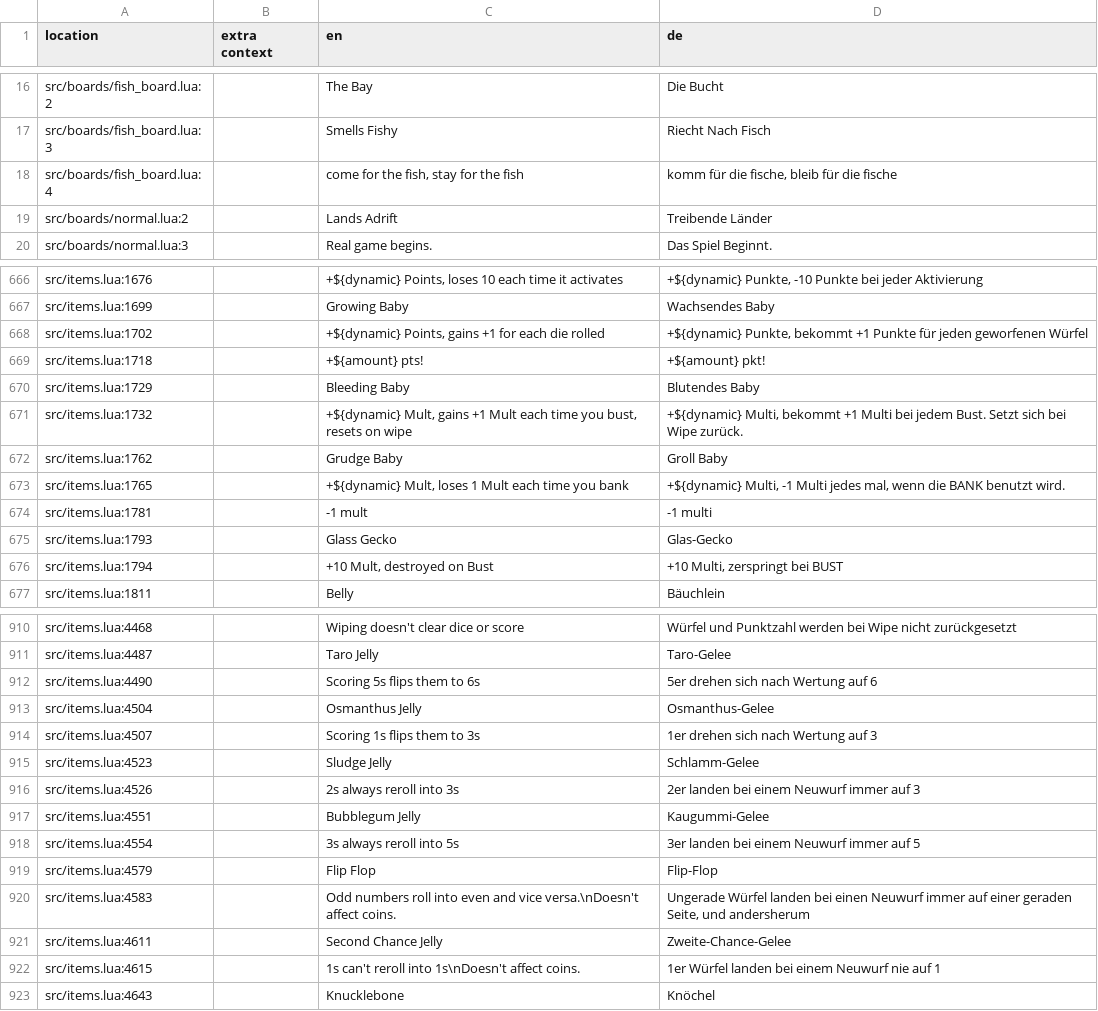
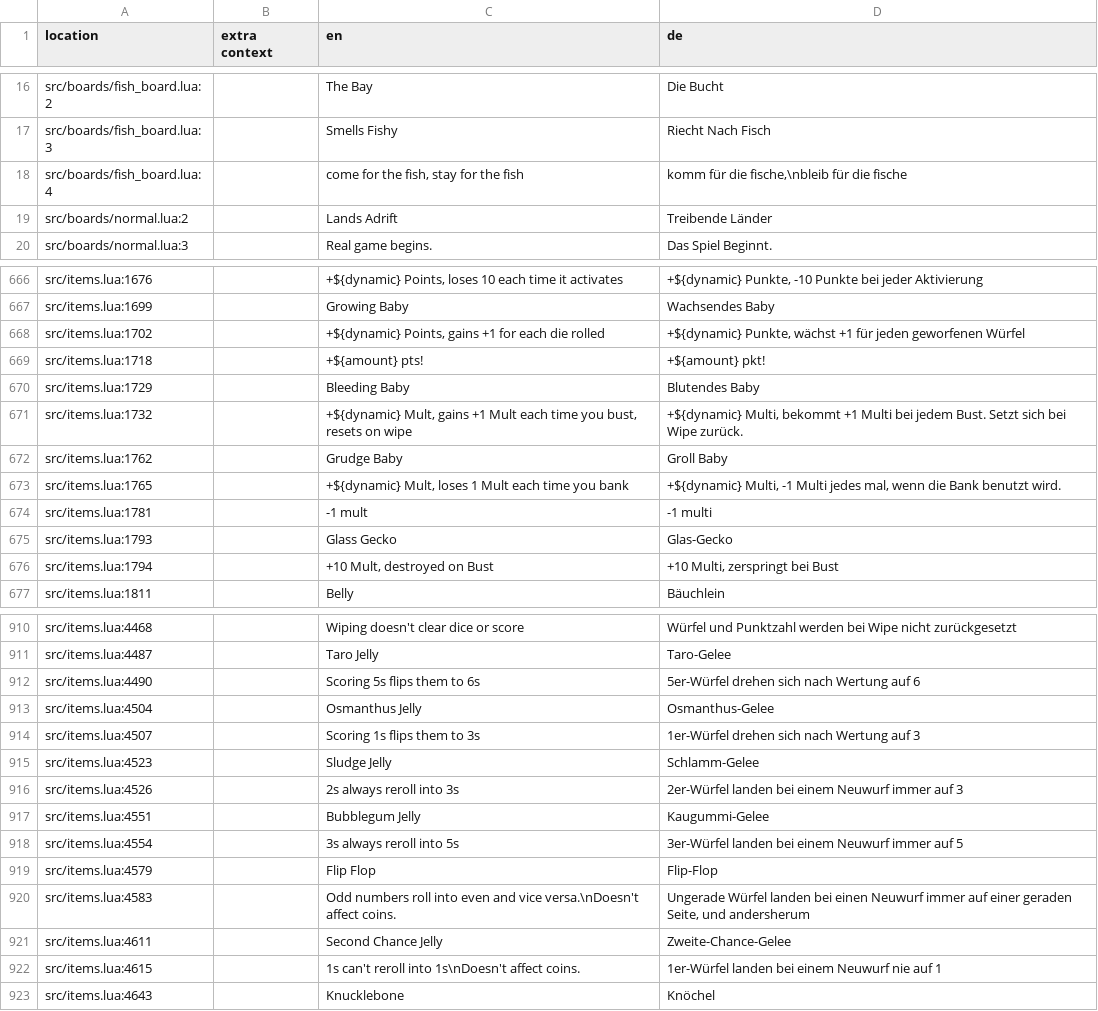
Before and after one commit to 1bardesign/dhne-translation, a TSV file: de.tsv, drawn as a sheet; only a part is shown, gaps mark what is left out; the diff covers the shown part only.

```diff
--- a/de.tsv
+++ b/de.tsv
@@ -17,3 +17,3 @@ src/boards/fish_board.lua:2		The Bay	Die Bucht
 src/boards/fish_board.lua:3		Smells Fishy	Riecht Nach Fisch
-src/boards/fish_board.lua:4		come for the fish, stay for the fish	komm für die fische, bleib für die fische
+src/boards/fish_board.lua:4		come for the fish, stay for the fish	komm für die fische,\nbleib für die fische
 src/boards/normal.lua:2		Lands Adrift	Treibende Länder
@@ -667,3 +667,3 @@ src/items.lua:1676		+${dynamic} Points, loses 10 each time it activates	+${dynam
 src/items.lua:1699		Growing Baby	Wachsendes Baby
-src/items.lua:1702		+${dynamic} Points, gains +1 for each die rolled	+${dynamic} Punkte, bekommt +1 Punkte für jeden geworfenen Würfel
+src/items.lua:1702		+${dynamic} Points, gains +1 for each die rolled	+${dynamic} Punkte, wächst +1 für jeden geworfenen Würfel
 src/items.lua:1718		+${amount} pts!	+${amount} pkt!
@@ -672,6 +672,6 @@ src/items.lua:1732		+${dynamic} Mult, gains +1 Mult each time you bust, resets o
 src/items.lua:1762		Grudge Baby	Groll Baby
-src/items.lua:1765		+${dynamic} Mult, loses 1 Mult each time you bank	+${dynamic} Multi, -1 Multi jedes mal, wenn die BANK benutzt wird.
+src/items.lua:1765		+${dynamic} Mult, loses 1 Mult each time you bank	+${dynamic} Multi, -1 Multi jedes mal, wenn die Bank benutzt wird.
 src/items.lua:1781		-1 mult	-1 multi
 src/items.lua:1793		Glass Gecko	Glas-Gecko
-src/items.lua:1794		+10 Mult, destroyed on Bust	+10 Multi, zerspringt bei BUST
+src/items.lua:1794		+10 Mult, destroyed on Bust	+10 Multi, zerspringt bei Bust
 src/items.lua:1811		Belly	Bäuchlein
@@ -911,9 +911,9 @@ src/items.lua:4468		Wiping doesn't clear dice or score	Würfel und Punktzahl wer
 src/items.lua:4487		Taro Jelly	Taro-Gelee
-src/items.lua:4490		Scoring 5s flips them to 6s	5er drehen sich nach Wertung auf 6
+src/items.lua:4490		Scoring 5s flips them to 6s	5er-Würfel drehen sich nach Wertung auf 6
 src/items.lua:4504		Osmanthus Jelly	Osmanthus-Gelee
-src/items.lua:4507		Scoring 1s flips them to 3s	1er drehen sich nach Wertung auf 3
+src/items.lua:4507		Scoring 1s flips them to 3s	1er-Würfel drehen sich nach Wertung auf 3
 src/items.lua:4523		Sludge Jelly	Schlamm-Gelee
-src/items.lua:4526		2s always reroll into 3s	2er landen bei einem Neuwurf immer auf 3
+src/items.lua:4526		2s always reroll into 3s	2er-Würfel landen bei einem Neuwurf immer auf 3
 src/items.lua:4551		Bubblegum Jelly	Kaugummi-Gelee
-src/items.lua:4554		3s always reroll into 5s	3er landen bei einem Neuwurf immer auf 5
+src/items.lua:4554		3s always reroll into 5s	3er-Würfel landen bei einem Neuwurf immer auf 5
 src/items.lua:4579		Flip Flop	Flip-Flop
@@ -921,3 +921,3 @@ src/items.lua:4583		Odd numbers roll into even and vice versa.\nDoesn't affect c
 src/items.lua:4611		Second Chance Jelly	Zweite-Chance-Gelee
-src/items.lua:4615		1s can't reroll into 1s\nDoesn't affect coins.	1er Würfel landen bei einem Neuwurf nie auf 1
+src/items.lua:4615		1s can't reroll into 1s\nDoesn't affect coins.	1er-Würfel landen bei einem Neuwurf nie auf 1
 src/items.lua:4643		Knucklebone	Knöchel
```
Also changed, not shown: 18 edited cells elsewhere in this file, de_notes.tsv.
